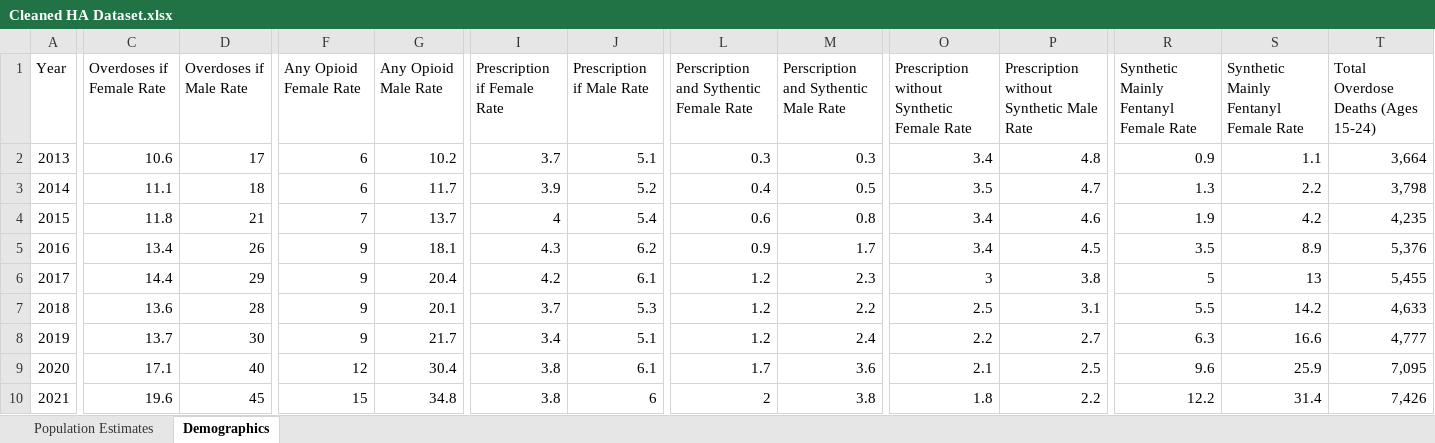
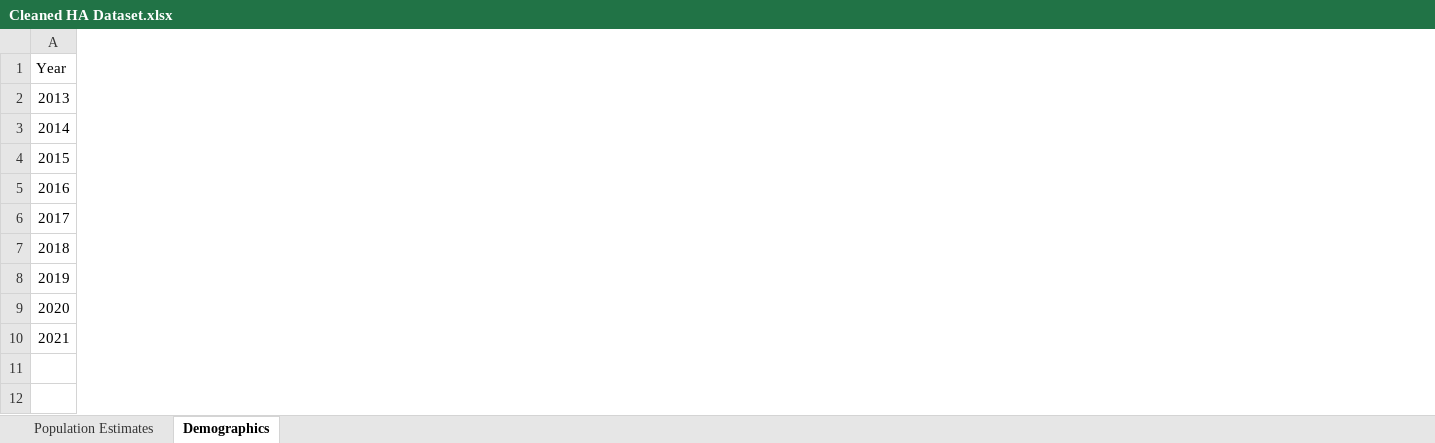
Before and after one commit to domingum6/Opioid-Epidemic, an Excel workbook: Cleaned HA Dataset.xlsx, sheet Demographics, drawn as a sheet; only a part is shown, gaps mark what is left out; values as stored, in another font and other column widths than the file's, no borders; the diff covers the shown part only; the diff names each change by its address in the sheet, - before the commit and + after, or states it on an @@ line.

Commit message:
removed gender and age data

```diff
--- a/Cleaned HA Dataset.xlsx (sheet Demographics)
+++ b/Cleaned HA Dataset.xlsx (sheet Demographics)
-column C (Overdoses if Female Rate), rows 2-10: 10.6 | 11.1 | 11.8 | 13.4 | 14.4 | 13.6 | 13.7 | 17.1 | 19.6
-column D (Overdoses if Male Rate), rows 2-10: 17 | 18 | 21 | 26 | 29 | 28 | 30 | 40 | 45
-column F (Any Opioid Female Rate), rows 2-10: 6 | 6 | 7 | 9 | 9 | 9 | 9 | 12 | 15
-column G (Any Opioid Male Rate), rows 2-10: 10.2 | 11.7 | 13.7 | 18.1 | 20.4 | 20.1 | 21.7 | 30.4 | 34.8
-column I (Prescription if Female Rate), rows 2-10: 3.7 | 3.9 | 4 | 4.3 | 4.2 | 3.7 | 3.4 | 3.8 | 3.8
-column J (Prescription if Male Rate), rows 2-10: 5.1 | 5.2 | 5.4 | 6.2 | 6.1 | 5.3 | 5.1 | 6.1 | 6
-column L, rows 1-10: Perscription and Sythentic Female Rate | 0.3 | 0.4 | 0.6 | 0.9 | 1.2 | 1.2 | 1.2 | 1.7 | 2
-column M, rows 1-10: Perscription and Sythentic Male Rate | 0.3 | 0.5 | 0.8 | 1.7 | 2.3 | 2.2 | 2.4 | 3.6 | 3.8
-column O, rows 1-10: Prescription without Synthetic Female Rate | 3.4 | 3.5 | 3.4 | 3.4 | 3 | 2.5 | 2.2 | 2.1 | 1.8
-column P, rows 1-10: Prescription without Synthetic Male Rate | 4.8 | 4.7 | 4.6 | 4.5 | 3.8 | 3.1 | 2.7 | 2.5 | 2.2
-column R, rows 1-10: Synthetic Mainly Fentanyl Female Rate | 0.9 | 1.3 | 1.9 | 3.5 | 5 | 5.5 | 6.3 | 9.6 | 12.2
-column S, rows 1-10: Synthetic Mainly Fentanyl Female Rate | 1.1 | 2.2 | 4.2 | 8.9 | 13 | 14.2 | 16.6 | 25.9 | 31.4
-column T, rows 1-10: Total Overdose Deaths (Ages 15-24) | 3,664 | 3,798 | 4,235 | 5,376 | 5,455 | 4,633 | 4,777 | 7,095 | 7,426
```
Also changed, not shown: 41 removed columns elsewhere in this sheet.
